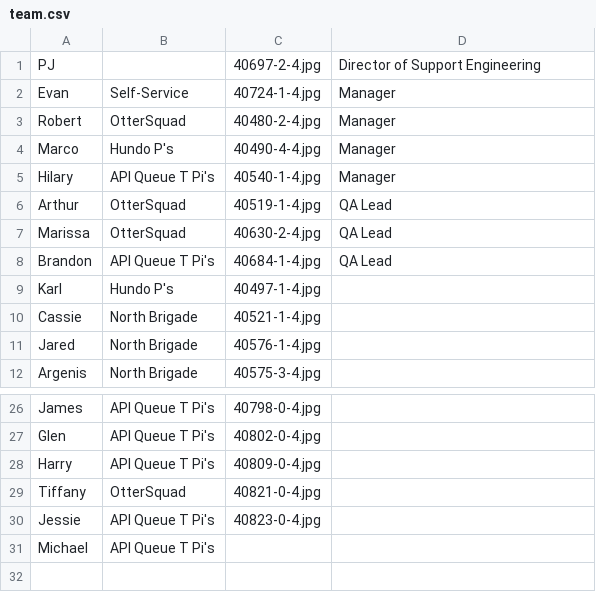
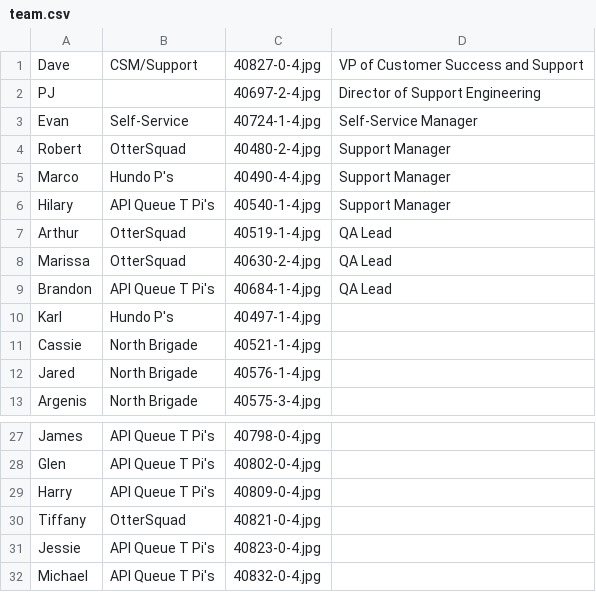
Before and after one commit to tiffanyqi/mp-onboarding, a CSV file: onboarding/static/onboarding/csv/team.csv, drawn as a sheet; only a part is shown, gaps mark what is left out.

```diff
--- a/onboarding/static/onboarding/csv/team.csv
+++ b/onboarding/static/onboarding/csv/team.csv
@@ -1,6 +1,7 @@
+Dave, CSM/Support, 40827-0-4.jpg, VP of Customer Success and Support
 PJ, , 40697-2-4.jpg, Director of Support Engineering
-Evan, Self-Service, 40724-1-4.jpg, Manager
-Robert, OtterSquad, 40480-2-4.jpg, Manager
-Marco, Hundo P's, 40490-4-4.jpg, Manager
-Hilary, API Queue T Pi's, 40540-1-4.jpg, Manager
+Evan, Self-Service, 40724-1-4.jpg, Self-Service Manager
+Robert, OtterSquad, 40480-2-4.jpg, Support Manager
+Marco, Hundo P's, 40490-4-4.jpg, Support Manager
+Hilary, API Queue T Pi's, 40540-1-4.jpg, Support Manager
 Arthur, OtterSquad, 40519-1-4.jpg, QA Lead
@@ -30,2 +31,2 @@ Tiffany, OtterSquad, 40821-0-4.jpg,
 Jessie, API Queue T Pi's, 40823-0-4.jpg,
-Michael, API Queue T Pi's, ,
+Michael, API Queue T Pi's, 40832-0-4.jpg,
```
Also changed, not shown: 1 other file.
